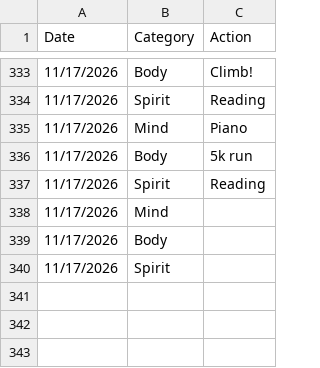
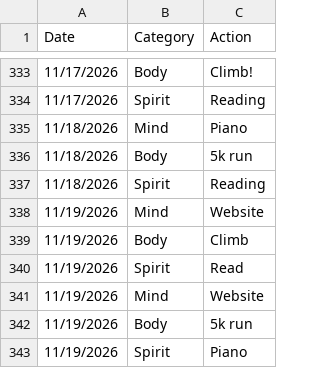
Before and after one commit to theOrangeBlur/What_Is_Emmet_Up_To, a CSV file: Discipline/log.csv, drawn as a sheet; only a part is shown, gaps mark what is left out.

```diff
--- a/Discipline/log.csv
+++ b/Discipline/log.csv
@@ -334,7 +334,10 @@ Date,Category,Action
 11/17/2026,Spirit,Reading
-11/17/2026,Mind,Piano
-11/17/2026,Body,5k run
-11/17/2026,Spirit,Reading
-11/17/2026,Mind,
-11/17/2026,Body,
-11/17/2026,Spirit,
+11/18/2026,Mind,Piano
+11/18/2026,Body,5k run
+11/18/2026,Spirit,Reading
+11/19/2026,Mind,Website
+11/19/2026,Body,Climb
+11/19/2026,Spirit,Read
+11/19/2026,Mind,Website
+11/19/2026,Body,5k run
+11/19/2026,Spirit,Piano
```
